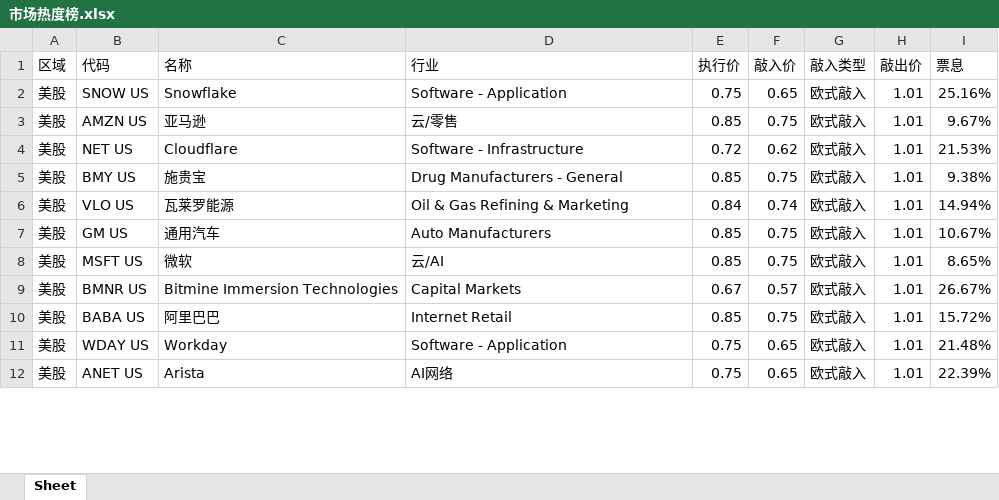
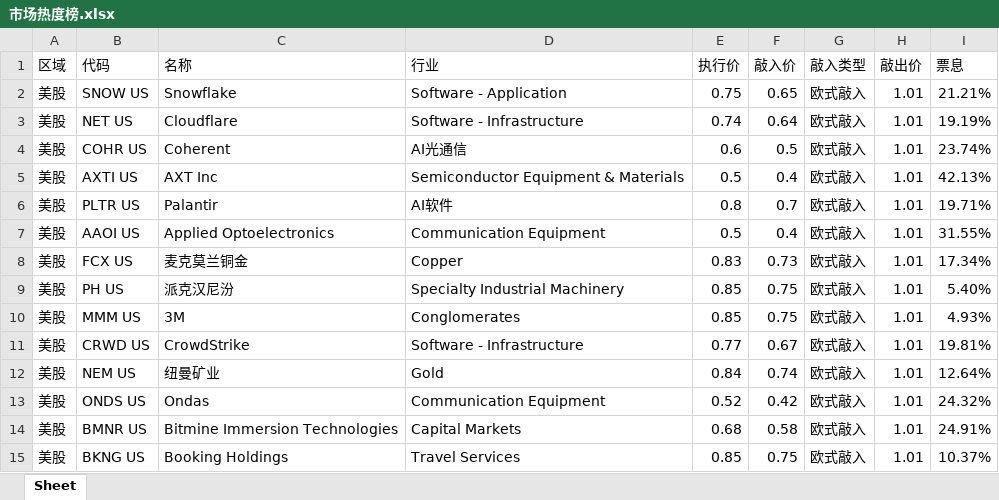
Before and after one commit to structuredproducts-blip/structuredproducts-blip.github.io, an Excel workbook: 市场热度榜.xlsx, sheet Sheet, drawn as a sheet; only a part is shown; values as stored, in another font and other column widths than the file's, no borders; removed rows and columns are numbered as before the commit, all else as after; the diff covers the shown part only; the diff names each change by its address in the sheet, - before the commit and + after, or states it on an @@ line.

```diff
--- a/市场热度榜.xlsx (sheet Sheet)
+++ b/市场热度榜.xlsx (sheet Sheet)
-I2 (票息): 25.16%
+I2 (票息): 21.21%
-row 3: 美股 | AMZN US | 亚马逊 | 云/零售 | 0.85 | 0.75 | 欧式敲入 | 1.01 | 9.67%
-E3 (执行价): 0.72
+E3 (执行价): 0.74
-F3 (敲入价): 0.62
+F3 (敲入价): 0.64
-I3 (票息): 21.53%
+I3 (票息): 19.19%
+row 4: 美股 | COHR US | Coherent | AI光通信 | 0.6 | 0.5 | 欧式敲入 | 1.01 | 23.74%
+row 5: 美股 | AXTI US | AXT Inc | Semiconductor Equipment & Materials | 0.5 | 0.4 | 欧式敲入 | 1.01 | 42.13%
+row 6: 美股 | PLTR US | Palantir | AI软件 | 0.8 | 0.7 | 欧式敲入 | 1.01 | 19.71%
+row 7: 美股 | AAOI US | Applied Optoelectronics | Communication Equipment | 0.5 | 0.4 | 欧式敲入 | 1.01 | 31.55%
+row 8: 美股 | FCX US | 麦克莫兰铜金 | Copper | 0.83 | 0.73 | 欧式敲入 | 1.01 | 17.34%
-B9 (代码): BMY US
+B9 (代码): PH US
-C9 (名称): 施贵宝
+C9 (名称): 派克汉尼汾
-D9 (行业): Drug Manufacturers - General
+D9 (行业): Specialty Industrial Machinery
-I9 (票息): 9.38%
+I9 (票息): 5.40%
-row 6: 美股 | VLO US | 瓦莱罗能源 | Oil & Gas Refining & Marketing | 0.84 | 0.74 | 欧式敲入 | 1.01 | 14.94%
-B10 (代码): GM US
+B10 (代码): MMM US
-C10 (名称): 通用汽车
+C10 (名称): 3M
-D10 (行业): Auto Manufacturers
+D10 (行业): Conglomerates
-I10 (票息): 10.67%
+I10 (票息): 4.93%
-row 8: 美股 | MSFT US | 微软 | 云/AI | 0.85 | 0.75 | 欧式敲入 | 1.01 | 8.65%
+row 11: 美股 | CRWD US | CrowdStrike | Software - Infrastructure | 0.77 | 0.67 | 欧式敲入 | 1.01 | 19.81%
+row 12: 美股 | NEM US | 纽曼矿业 | Gold | 0.84 | 0.74 | 欧式敲入 | 1.01 | 12.64%
+row 13: 美股 | ONDS US | Ondas | Communication Equipment | 0.52 | 0.42 | 欧式敲入 | 1.01 | 24.32%
-E14 (执行价): 0.67
+E14 (执行价): 0.68
-F14 (敲入价): 0.57
+F14 (敲入价): 0.58
-I14 (票息): 26.67%
+I14 (票息): 24.91%
-B15 (代码): BABA US
+B15 (代码): BKNG US
-C15 (名称): 阿里巴巴
+C15 (名称): Booking Holdings
-D15 (行业): Internet Retail
+D15 (行业): Travel Services
-I15 (票息): 15.72%
+I15 (票息): 10.37%
-row 11: 美股 | WDAY US | Workday | Software - Application | 0.75 | 0.65 | 欧式敲入 | 1.01 | 21.48%
-row 12: 美股 | ANET US | Arista | AI网络 | 0.75 | 0.65 | 欧式敲入 | 1.01 | 22.39%
```
Also changed, not shown: 4 added rows, 7 removed rows and 8 edited cells elsewhere in this sheet, 低波精选组.xlsx, 高波精选组.xlsx, 2 other files.
